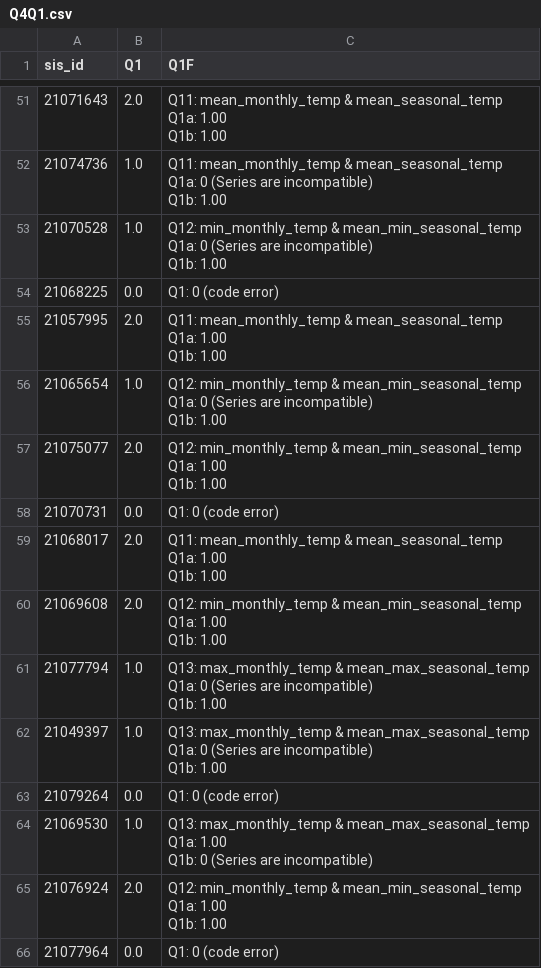
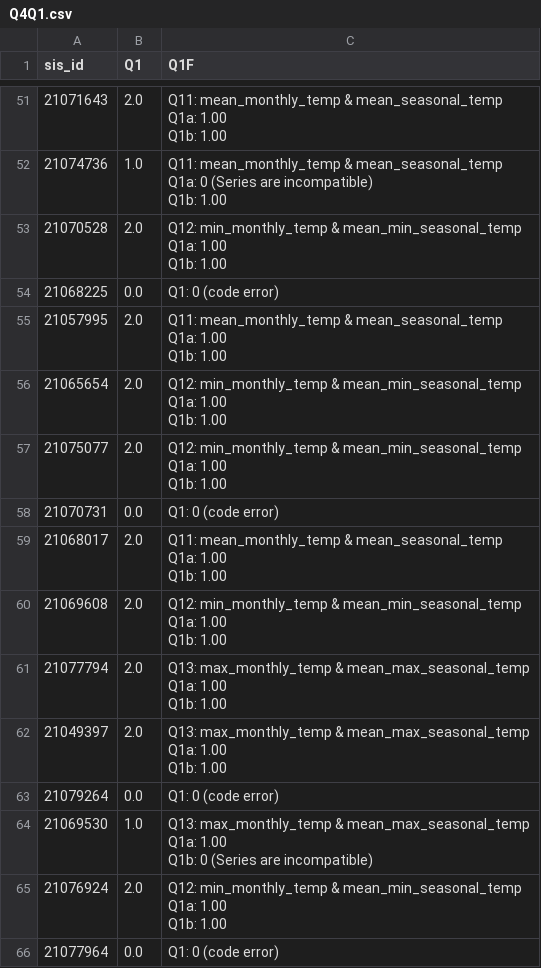
Before and after one commit to uqglmn/dhv, a CSV file: q4/Q4Q1.csv, drawn as a sheet; only a part is shown, gaps mark what is left out; the diff covers the shown part only.

Commit message:
Add files via upload

```diff
--- a/q4/Q4Q1.csv
+++ b/q4/Q4Q1.csv
@@ -175,6 +175,6 @@ Q1a: 0 (Series are incompatible)
 Q1b: 1.00"
-21070528,1.0,"Q12: min_monthly_temp & mean_min_seasonal_temp
-
-Q1a: 0 (Series are incompatible)
-Q1b: 1.00"
+21070528,2.0,"Q12: min_monthly_temp & mean_min_seasonal_temp
+
+Q1a: 1.00
+Q1b: 1.00"
 21068225,0.0,Q1: 0 (code error)
@@ -184,6 +184,6 @@ Q1a: 1.00
 Q1b: 1.00"
-21065654,1.0,"Q12: min_monthly_temp & mean_min_seasonal_temp
-
-Q1a: 0 (Series are incompatible)
-Q1b: 1.00"
+21065654,2.0,"Q12: min_monthly_temp & mean_min_seasonal_temp
+
+Q1a: 1.00
+Q1b: 1.00"
 21075077,2.0,"Q12: min_monthly_temp & mean_min_seasonal_temp
@@ -201,10 +201,10 @@ Q1a: 1.00
 Q1b: 1.00"
-21077794,1.0,"Q13: max_monthly_temp & mean_max_seasonal_temp
-
-Q1a: 0 (Series are incompatible)
-Q1b: 1.00"
-21049397,1.0,"Q13: max_monthly_temp & mean_max_seasonal_temp
-
-Q1a: 0 (Series are incompatible)
-Q1b: 1.00"
+21077794,2.0,"Q13: max_monthly_temp & mean_max_seasonal_temp
+
+Q1a: 1.00
+Q1b: 1.00"
+21049397,2.0,"Q13: max_monthly_temp & mean_max_seasonal_temp
+
+Q1a: 1.00
+Q1b: 1.00"
 21079264,0.0,Q1: 0 (code error)
```
Also changed, not shown: 61 edited cells elsewhere in this file.
